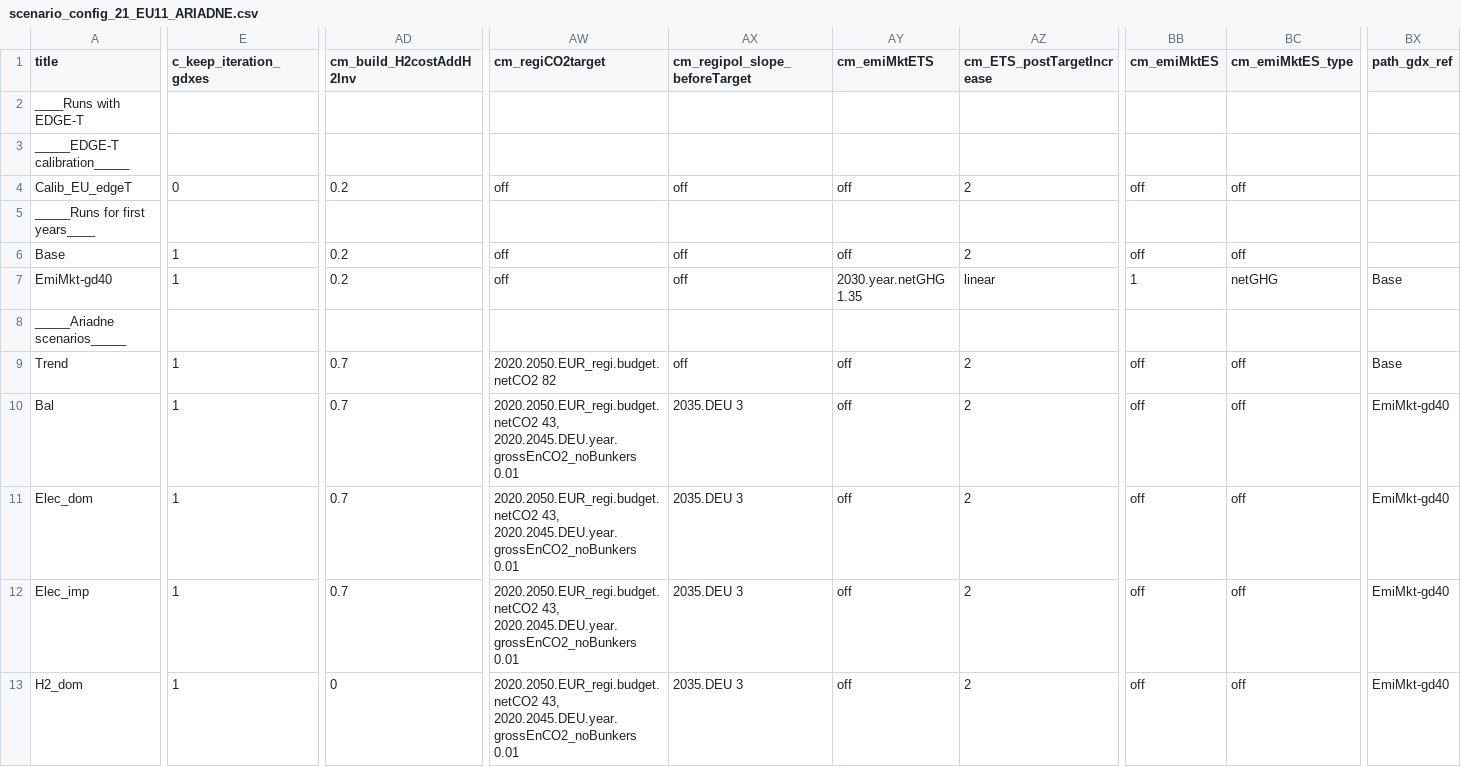
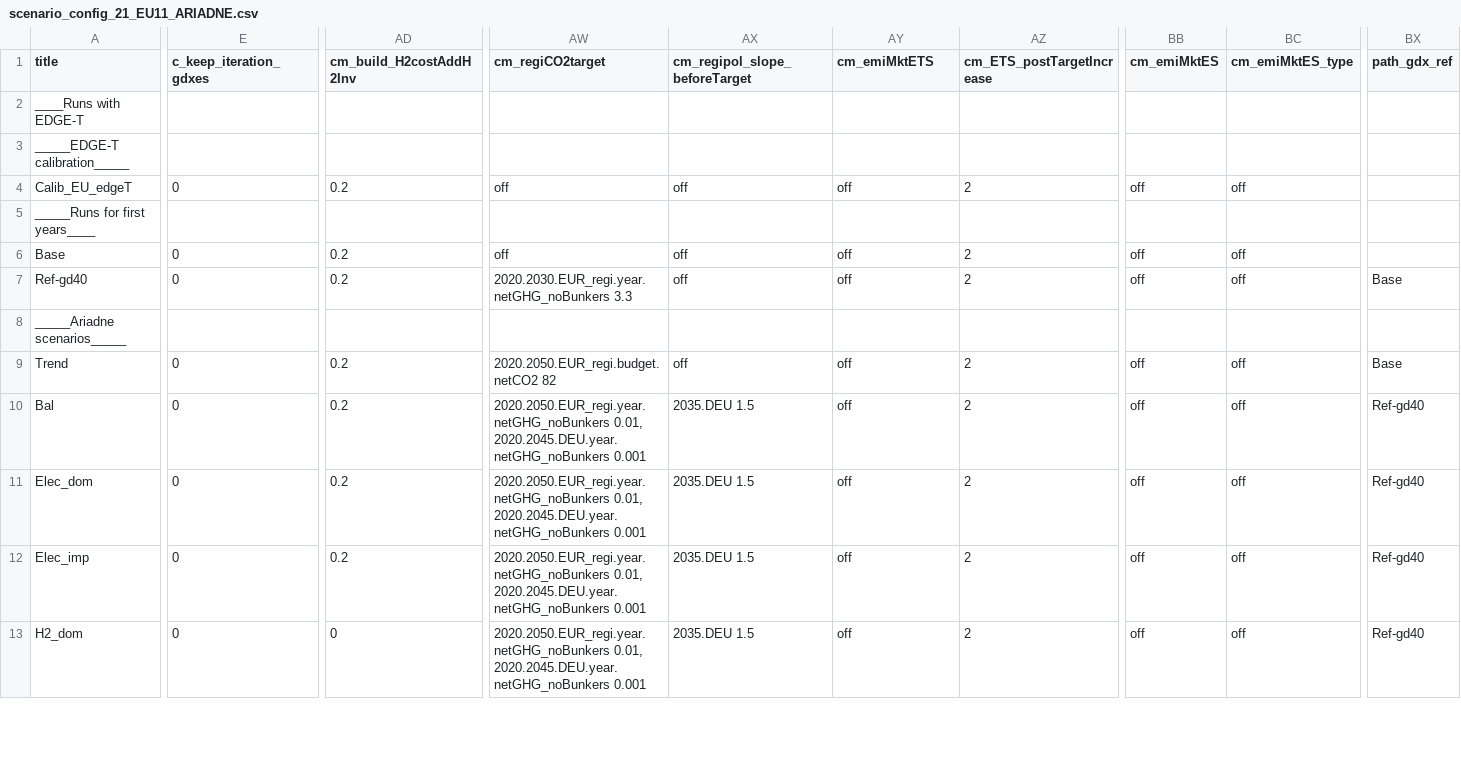
Before and after one commit to remindmodel/remind, a CSV file: config/21_regions_EU11/scenario_config_21_EU11_ARIADNE.csv, drawn as a sheet; only a part is shown, gaps mark what is left out; the diff covers the shown part only; the diff names each change by its address in the sheet, - before the commit and + after, or states it on an @@ line.

```diff
--- a/config/21_regions_EU11/scenario_config_21_EU11_ARIADNE.csv
+++ b/config/21_regions_EU11/scenario_config_21_EU11_ARIADNE.csv
-E6:E7 (c_keep_iteration_gdxes): 1
+E6:E7 (c_keep_iteration_gdxes): 0
-A7 (title): EmiMkt-gd40
+A7 (title): Ref-gd40
-AW7 (cm_regiCO2target): off
+AW7 (cm_regiCO2target): 2020.2030.EUR_regi.year.netGHG_noBunkers 3.3
-AY7 (cm_emiMktETS): 2030.year.netGHG 1.35
+AY7 (cm_emiMktETS): off
-AZ7 (cm_ETS_postTargetIncrease): linear
+AZ7 (cm_ETS_postTargetIncrease): 2
-BB7 (cm_emiMktES): 1
+BB7 (cm_emiMktES): off
-BC7 (cm_emiMktES_type): netGHG
+BC7 (cm_emiMktES_type): off
-E9:E13 (c_keep_iteration_gdxes): 1
+E9:E13 (c_keep_iteration_gdxes): 0
-AD9:AD12 (cm_build_H2costAddH2Inv): 0.7
+AD9:AD12 (cm_build_H2costAddH2Inv): 0.2
-AW10:AW13 (cm_regiCO2target): 2020.2050.EUR_regi.budget.netCO2 43, 2020.2045.DEU.year.grossEnCO2_noBunkers 0.01
+AW10:AW13 (cm_regiCO2target): 2020.2050.EUR_regi.year.netGHG_noBunkers 0.01, 2020.2045.DEU.year.netGHG_noBunkers 0.001
-AX10:AX13 (cm_regipol_slope_beforeTarget): 2035.DEU 3
+AX10:AX13 (cm_regipol_slope_beforeTarget): 2035.DEU 1.5
-BX10:BX13 (path_gdx_ref): EmiMkt-gd40
+BX10:BX13 (path_gdx_ref): Ref-gd40
```
Also changed, not shown: 1 removed row and 77 edited cells elsewhere in this file.
